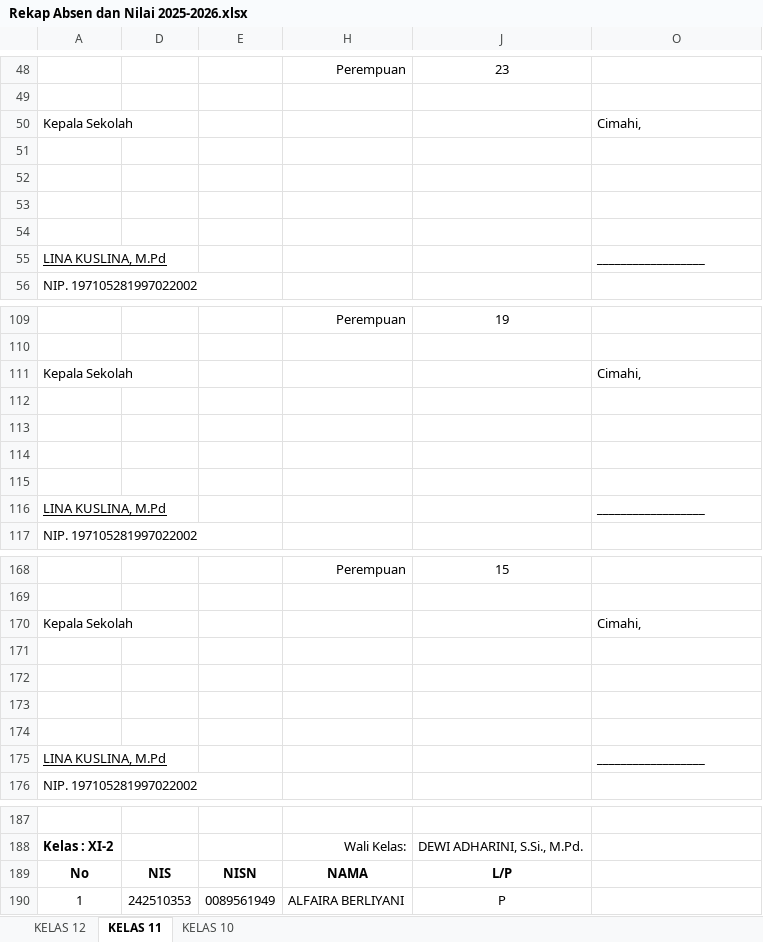
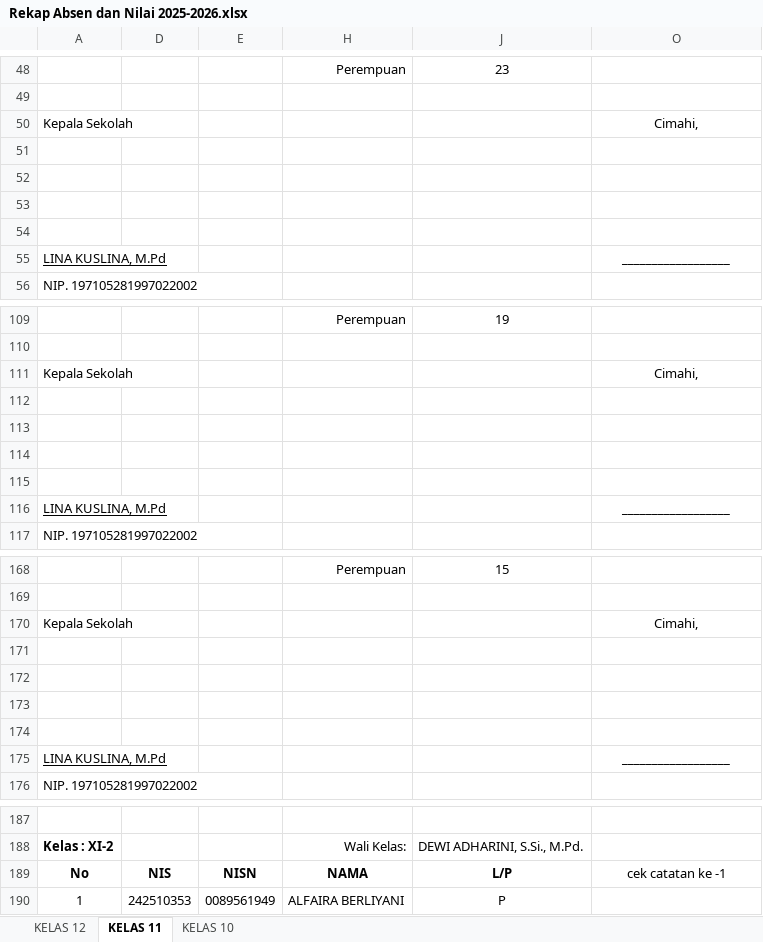
Before and after one commit to natedekaka/proses-belajar-2025-2026, an Excel workbook: Rekap Absen dan Nilai 2025-2026.xlsx, sheet KELAS 11, drawn as a sheet; only a part is shown, gaps mark what is left out; values as stored, in another font and other column widths than the file's, no borders; charts and pictures and conditional formats not drawn; the diff covers the shown part only; the diff names each change by its address in the sheet, - before the commit and + after, or states it on an @@ line.

Commit message:
input nilai catatan kelas xi-3

```diff
--- a/Rekap Absen dan Nilai 2025-2026.xlsx (sheet KELAS 11)
+++ b/Rekap Absen dan Nilai 2025-2026.xlsx (sheet KELAS 11)
-O50 alignment: left
+O50 alignment: center
-O55 alignment: left
+O55 alignment: center
-O111 alignment: left
+O111 alignment: center
-O116 alignment: left
+O116 alignment: center
-O170 alignment: left
+O170 alignment: center
-O175 alignment: left
+O175 alignment: center
-O189: (empty)
+O189: cek catatan ke -1
```
Also changed, not shown: 40 edited cells and cell formats elsewhere in this sheet, charts or pictures.
